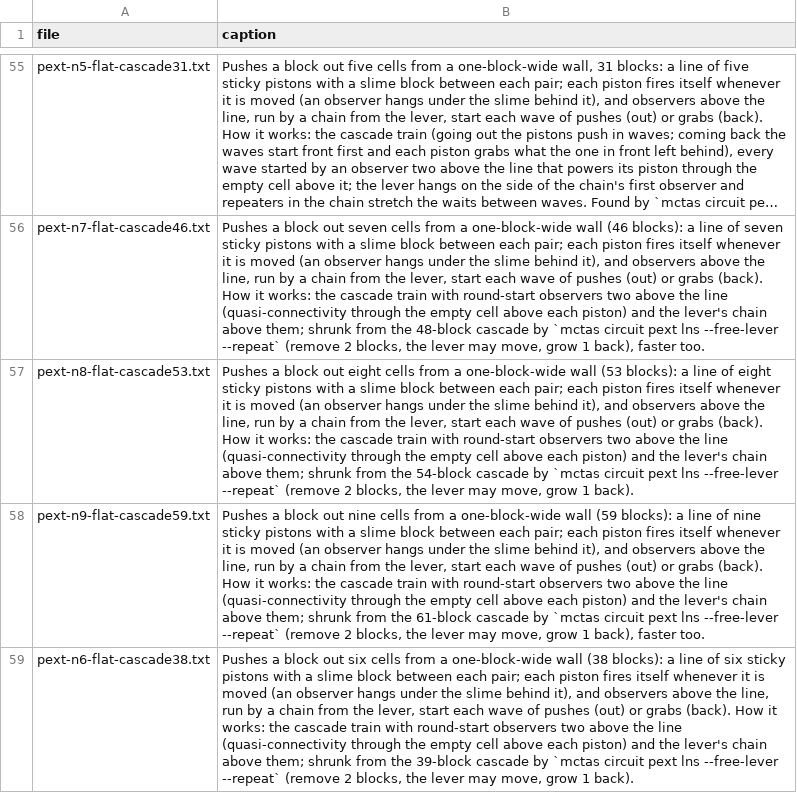
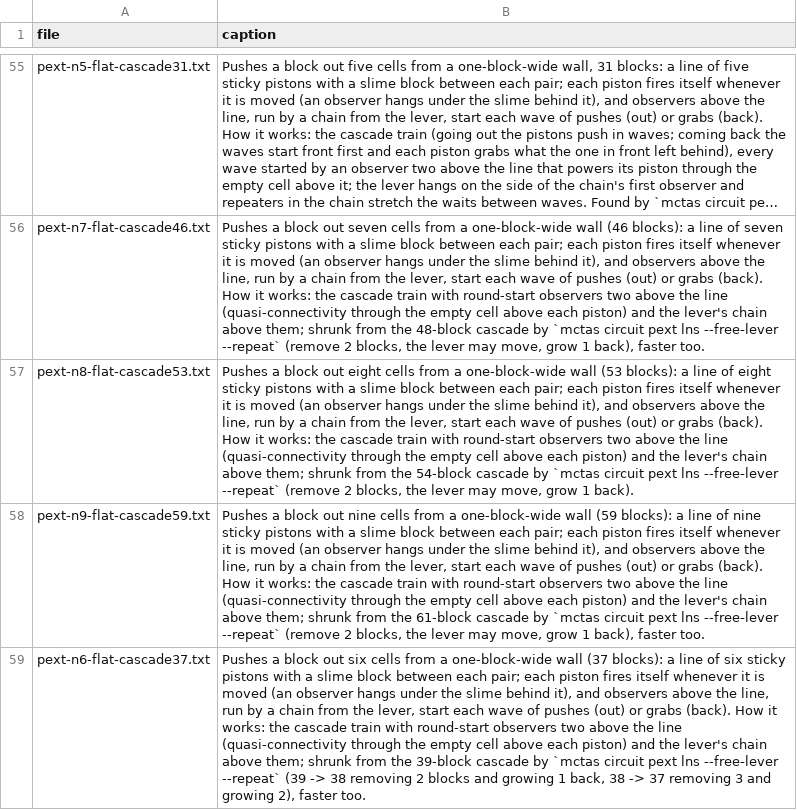
Before and after one commit to vjeux/minecraft-tas, a TSV file: designs/circuits/pext/archive/captions.tsv, drawn as a sheet; only a part is shown, gaps mark what is left out; long unchanged cells end in …; the diff names each change by its address in the sheet, - before the commit and + after, or states it on an @@ line.

Commit message:
pext: N=6 record 37 blocks (pext-n6-flat-cascade37, 59/75 gt, robust) via lns --free-lever remove 3 / grow 2; cascade38 removed (dominated)

```diff
--- a/designs/circuits/pext/archive/captions.tsv
+++ b/designs/circuits/pext/archive/captions.tsv
-A59 (file): pext-n6-flat-cascade38.txt
+A59 (file): pext-n6-flat-cascade37.txt
-B59 (caption): …one-block-wide wall (38 blocks): a line of six sticky pistons with a slime block between each pair; each piston fires itself whenever it is moved (an observer hangs under the slime behind it), and observers above the line, run by a chain from the lever, start each wave of pushes (out) or grabs (back). How it works: the cascade train with round-start observers two above the line (quasi-connectivity through the empty cell above each piston) and the lever's chain above them; shrunk from the 39-block cascade by `mctas circuit pext lns --free-lever --repeat` (remove 2 blocks, the lever may move, grow 1 back).
+B59 (caption): …one-block-wide wall (37 blocks): a line of six sticky pistons with a slime block between each pair; each piston fires itself whenever it is moved (an observer hangs under the slime behind it), and observers above the line, run by a chain from the lever, start each wave of pushes (out) or grabs (back). How it works: the cascade train with round-start observers two above the line (quasi-connectivity through the empty cell above each piston) and the lever's chain above them; shrunk from the 39-block cascade by `mctas circuit pext lns --free-lever --repeat` (39 -> 38 removing 2 blocks and growing 1 back, 38 -> 37 removing 3 and growing 2), faster too.
```
Also changed, not shown: designs/circuits/pext/archive/verdicts.tsv, 4 other files.
